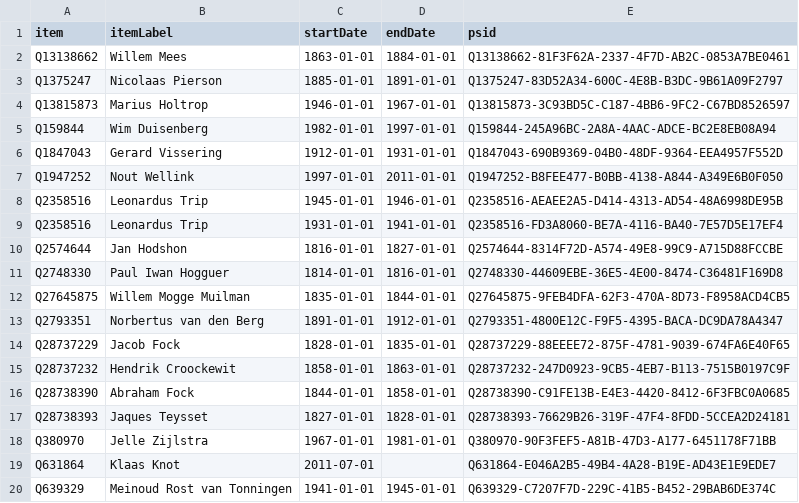
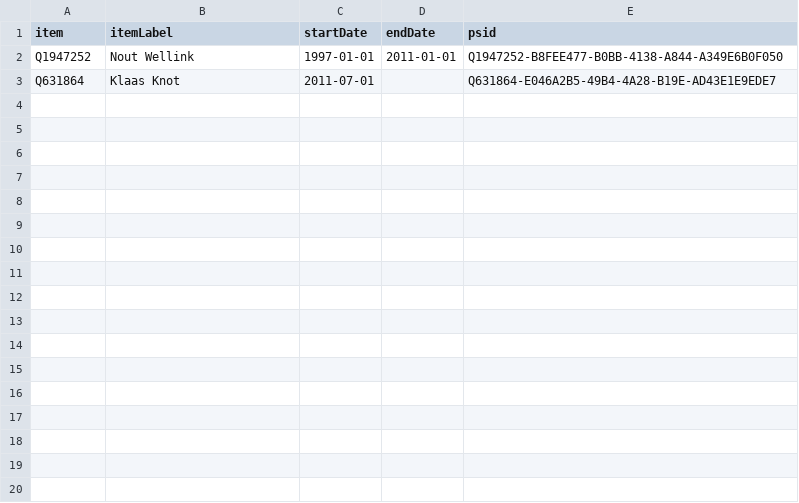
Before and after one commit to every-politician-scrapers/netherlands-cabinet, a CSV file: sources/central-bank-nlwiki/wikidata.csv, drawn as a sheet.

```diff
--- a/sources/central-bank-nlwiki/wikidata.csv
+++ b/sources/central-bank-nlwiki/wikidata.csv
@@ -1,20 +1,3 @@
 item,itemLabel,startDate,endDate,psid
-Q13138662,Willem Mees,1863-01-01,1884-01-01,Q13138662-81F3F62A-2337-4F7D-AB2C-0853A7BE0461
-Q1375247,Nicolaas Pierson,1885-01-01,1891-01-01,Q1375247-83D52A34-600C-4E8B-B3DC-9B61A09F2797
-Q13815873,Marius Holtrop,1946-01-01,1967-01-01,Q13815873-3C93BD5C-C187-4BB6-9FC2-C67BD8526597
-Q159844,Wim Duisenberg,1982-01-01,1997-01-01,Q159844-245A96BC-2A8A-4AAC-ADCE-BC2E8EB08A94
-Q1847043,Gerard Vissering,1912-01-01,1931-01-01,Q1847043-690B9369-04B0-48DF-9364-EEA4957F552D
 Q1947252,Nout Wellink,1997-01-01,2011-01-01,Q1947252-B8FEE477-B0BB-4138-A844-A349E6B0F050
-Q2358516,Leonardus Trip,1945-01-01,1946-01-01,Q2358516-AEAEE2A5-D414-4313-AD54-48A6998DE95B
-Q2358516,Leonardus Trip,1931-01-01,1941-01-01,Q2358516-FD3A8060-BE7A-4116-BA40-7E57D5E17EF4
-Q2574644,Jan Hodshon,1816-01-01,1827-01-01,Q2574644-8314F72D-A574-49E8-99C9-A715D88FCCBE
-Q2748330,Paul Iwan Hogguer,1814-01-01,1816-01-01,Q2748330-44609EBE-36E5-4E00-8474-C36481F169D8
-Q27645875,Willem Mogge Muilman,1835-01-01,1844-01-01,Q27645875-9FEB4DFA-62F3-470A-8D73-F8958ACD4CB5
-Q2793351,Norbertus van den Berg,1891-01-01,1912-01-01,Q2793351-4800E12C-F9F5-4395-BACA-DC9DA78A4347
-Q28737229,Jacob Fock,1828-01-01,1835-01-01,Q28737229-88EEEE72-875F-4781-9039-674FA6E40F65
-Q28737232,Hendrik Croockewit,1858-01-01,1863-01-01,Q28737232-247D0923-9CB5-4EB7-B113-7515B0197C9F
-Q28738390,Abraham Fock,1844-01-01,1858-01-01,Q28738390-C91FE13B-E4E3-4420-8412-6F3FBC0A0685
-Q28738393,Jaques Teysset,1827-01-01,1828-01-01,Q28738393-76629B26-319F-47F4-8FDD-5CCEA2D24181
-Q380970,Jelle Zijlstra,1967-01-01,1981-01-01,Q380970-90F3FEF5-A81B-47D3-A177-6451178F71BB
 Q631864,Klaas Knot,2011-07-01,,Q631864-E046A2B5-49B4-4A28-B19E-AD43E1E9EDE7
-Q639329,Meinoud Rost van Tonningen,1941-01-01,1945-01-01,Q639329-C7207F7D-229C-41B5-B452-29BAB6DE374C
```
Also changed, not shown: 4 other files.
